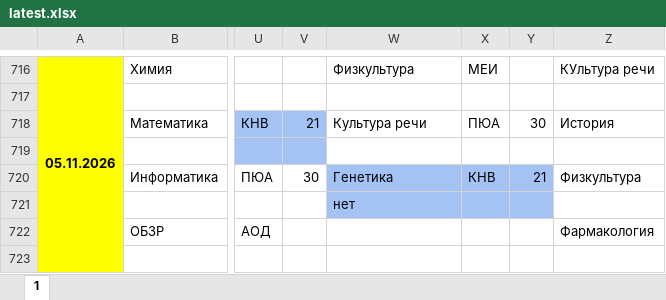
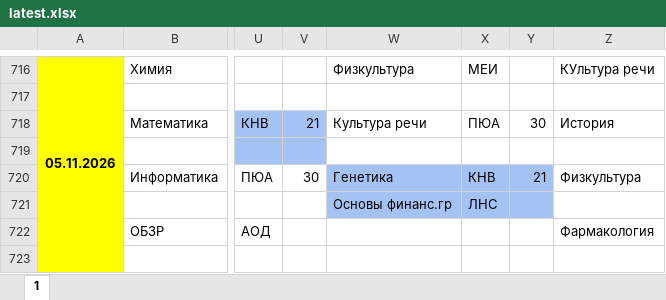
Before and after one commit to koovarem-byte/puls, an Excel workbook: cache/latest.xlsx, sheet 1, drawn as a sheet; only a part is shown, gaps mark what is left out; values as stored, in another font and other column widths than the file's, no borders; charts and pictures not drawn; the diff names each change by its address in the sheet, - before the commit and + after, or states it on an @@ line.

```diff
--- a/cache/latest.xlsx (sheet 1)
+++ b/cache/latest.xlsx (sheet 1)
-W721: нет
+W721: Основы финанс.гр
-X721: (empty)
+X721: ЛНС
```
Also changed, not shown: 2 other files.
